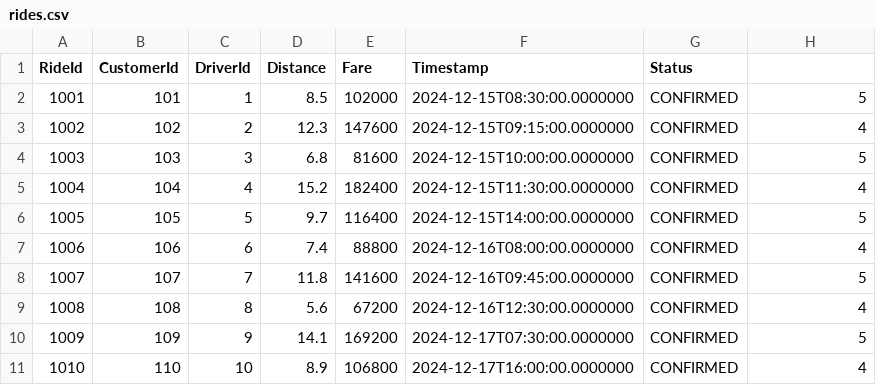
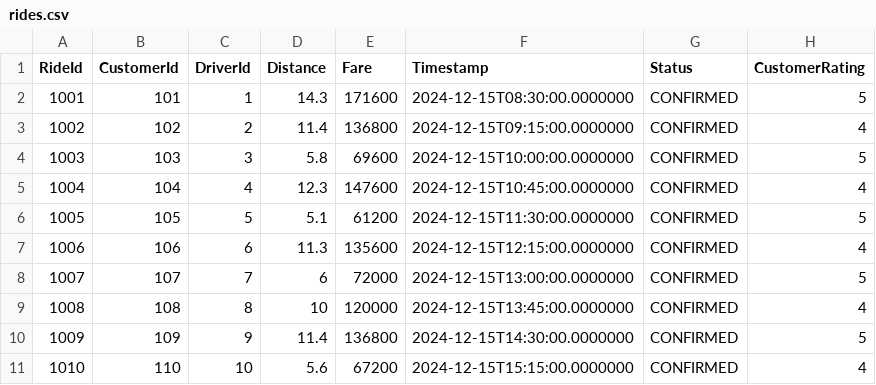
Before and after one commit to nnt7733/challenge-dsa, a CSV file: MinRide/Data/rides.csv, drawn as a sheet.

```diff
--- a/MinRide/Data/rides.csv
+++ b/MinRide/Data/rides.csv
@@ -1,11 +1,11 @@
-RideId,CustomerId,DriverId,Distance,Fare,Timestamp,Status
-1001,101,1,8.5,102000,2024-12-15T08:30:00.0000000,CONFIRMED,5
-1002,102,2,12.3,147600,2024-12-15T09:15:00.0000000,CONFIRMED,4
-1003,103,3,6.8,81600,2024-12-15T10:00:00.0000000,CONFIRMED,5
-1004,104,4,15.2,182400,2024-12-15T11:30:00.0000000,CONFIRMED,4
-1005,105,5,9.7,116400,2024-12-15T14:00:00.0000000,CONFIRMED,5
-1006,106,6,7.4,88800,2024-12-16T08:00:00.0000000,CONFIRMED,4
-1007,107,7,11.8,141600,2024-12-16T09:45:00.0000000,CONFIRMED,5
-1008,108,8,5.6,67200,2024-12-16T12:30:00.0000000,CONFIRMED,4
-1009,109,9,14.1,169200,2024-12-17T07:30:00.0000000,CONFIRMED,5
-1010,110,10,8.9,106800,2024-12-17T16:00:00.0000000,CONFIRMED,4
+RideId,CustomerId,DriverId,Distance,Fare,Timestamp,Status,CustomerRating
+1001,101,1,14.3,171600,2024-12-15T08:30:00.0000000,CONFIRMED,5
+1002,102,2,11.4,136800,2024-12-15T09:15:00.0000000,CONFIRMED,4
+1003,103,3,5.8,69600,2024-12-15T10:00:00.0000000,CONFIRMED,5
+1004,104,4,12.3,147600,2024-12-15T10:45:00.0000000,CONFIRMED,4
+1005,105,5,5.1,61200,2024-12-15T11:30:00.0000000,CONFIRMED,5
+1006,106,6,11.3,135600,2024-12-15T12:15:00.0000000,CONFIRMED,4
+1007,107,7,6,72000,2024-12-15T13:00:00.0000000,CONFIRMED,5
+1008,108,8,10,120000,2024-12-15T13:45:00.0000000,CONFIRMED,4
+1009,109,9,11.4,136800,2024-12-15T14:30:00.0000000,CONFIRMED,5
+1010,110,10,5.6,67200,2024-12-15T15:15:00.0000000,CONFIRMED,4
```
Also changed, not shown: MinRide/Data/customers.csv, MinRide/Data/drivers.csv, 5 other files.
